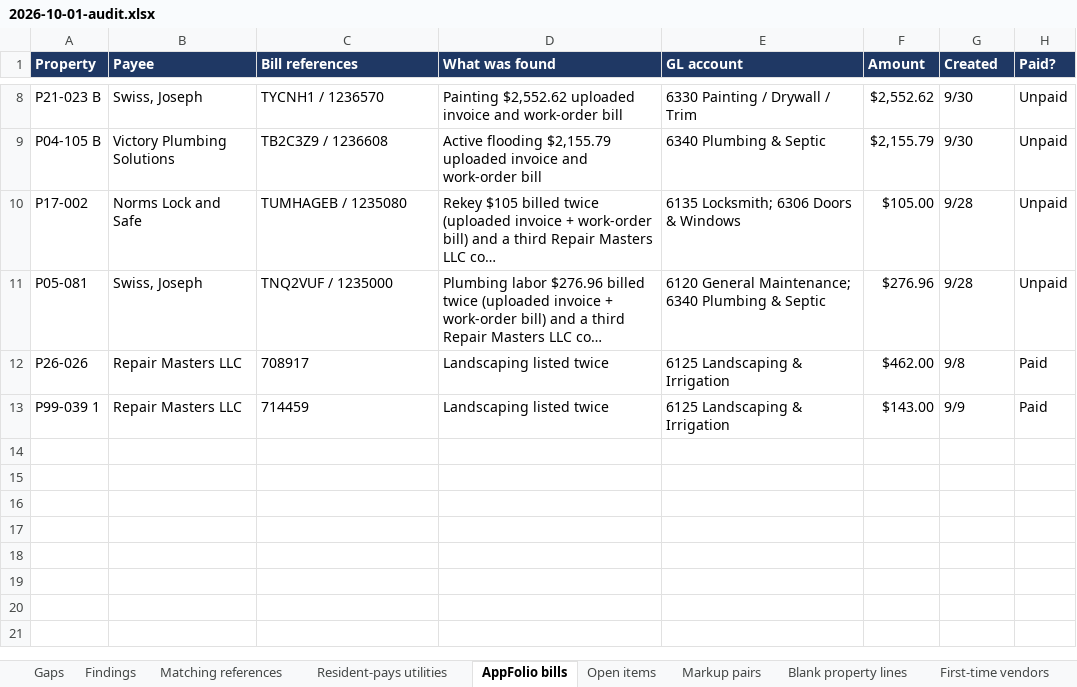
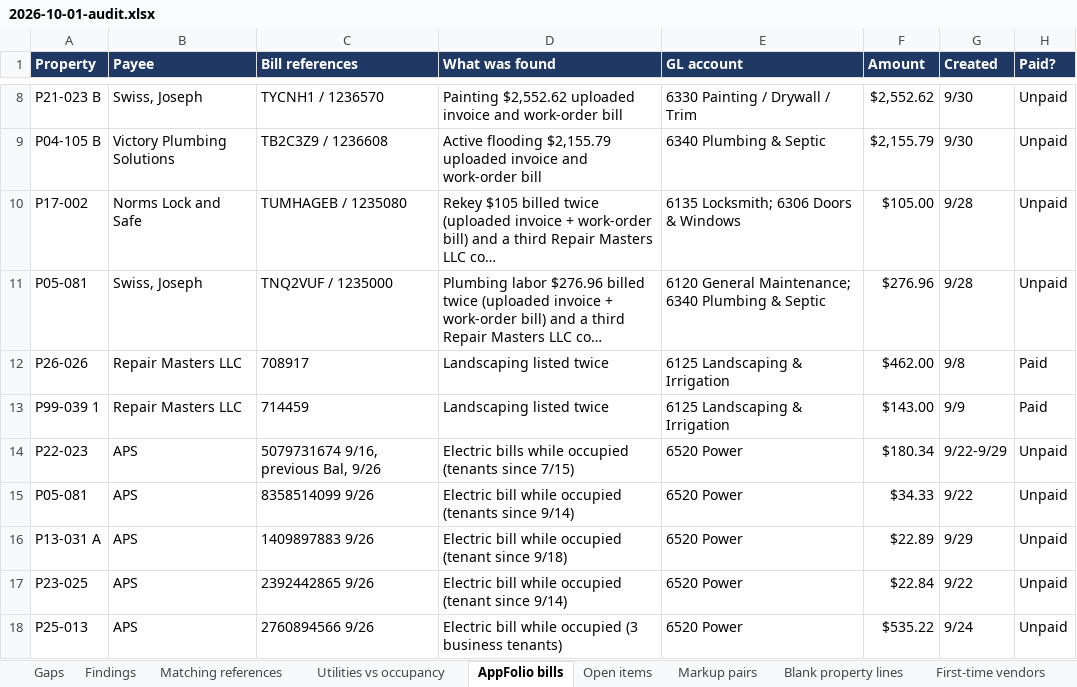
Before and after one commit to TiffanyRosenbaum/Owner-reports-audit-, an Excel workbook: reports/2026-10-01-audit.xlsx, sheet AppFolio bills, drawn as a sheet; only a part is shown, gaps mark what is left out; long unchanged cells end in …; values as stored, in another font and other column widths than the file's, no borders; the diff names each change by its address in the sheet, - before the commit and + after, or states it on an @@ line.

```diff
--- a/reports/2026-10-01-audit.xlsx (sheet AppFolio bills)
+++ b/reports/2026-10-01-audit.xlsx (sheet AppFolio bills)
-sheet tab: Resident-pays utilities
+sheet tab: Utilities vs occupancy
+row 14: P22-023 | APS | 5079731674 9/16, previous Bal, 9/26 | Electric bills while occupied (tenants since 7/15) | 6520 Power | $180.34 | 9/22-9/29 | Unpaid
+row 15: P05-081 | APS | 8358514099 9/26 | Electric bill while occupied (tenants since 9/14) | 6520 Power | $34.33 | 9/22 | Unpaid
+row 16: P13-031 A | APS | 1409897883 9/26 | Electric bill while occupied (tenant since 9/18) | 6520 Power | $22.89 | 9/29 | Unpaid
+row 17: P23-025 | APS | 2392442865 9/26 | Electric bill while occupied (tenant since 9/14) | 6520 Power | $22.84 | 9/22 | Unpaid
+row 18: P25-013 | APS | 2760894566 9/26 | Electric bill while occupied (3 business tenants) | 6520 Power | $535.22 | 9/24 | Unpaid
```
Also changed, not shown: sheet Utilities vs occupancy, sheet Findings, sheet Gaps, 5 other files.
